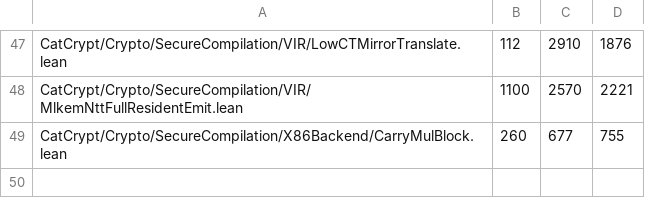
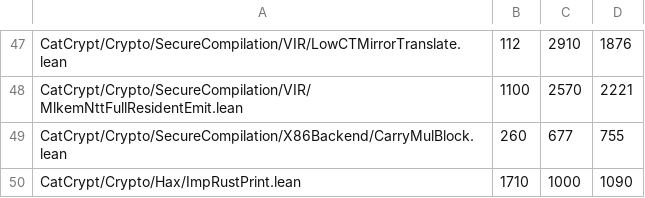
Before and after one commit to spitters/catcrypt-compiler, a TSV file: scripts/build-cost-baseline.tsv, drawn as a sheet; only a part is shown, gaps mark what is left out.

```diff
--- a/scripts/build-cost-baseline.tsv
+++ b/scripts/build-cost-baseline.tsv
@@ -49 +49,2 @@ CatCrypt/Crypto/SecureCompilation/VIR/MlkemNttFullResidentEmit.lean	1100	2570	22
 CatCrypt/Crypto/SecureCompilation/X86Backend/CarryMulBlock.lean	260	677	755
+CatCrypt/Crypto/Hax/ImpRustPrint.lean	1710	1000	1090
```
Also changed, not shown: 3 other files.
